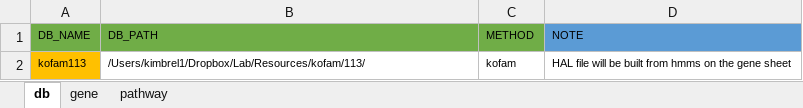
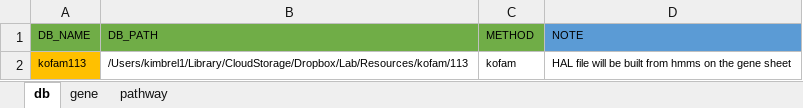
Before and after one commit to jeffkimbrel/gator, an Excel workbook: gator_phylogeny.xlsx, sheet db, drawn as a sheet; values as stored, in another font and other column widths than the file's, no borders; the diff names each change by its address in the sheet, - before the commit and + after, or states it on an @@ line.

Commit message:
Update gator_phylogeny.xlsx

```diff
--- a/gator_phylogeny.xlsx (sheet db)
+++ b/gator_phylogeny.xlsx (sheet db)
-B2 (DB_PATH): /Users/kimbrel1/Dropbox/Lab/Resources/kofam/113/
+B2 (DB_PATH): /Users/kimbrel1/Library/CloudStorage/Dropbox/Lab/Resources/kofam/113
```
